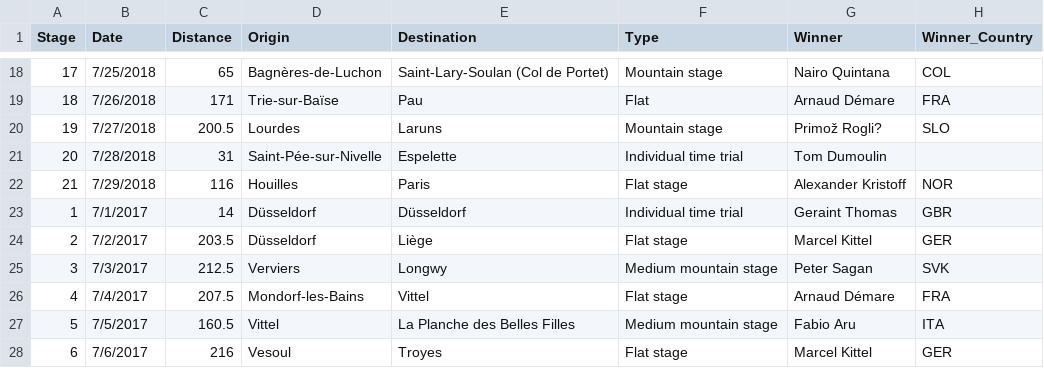
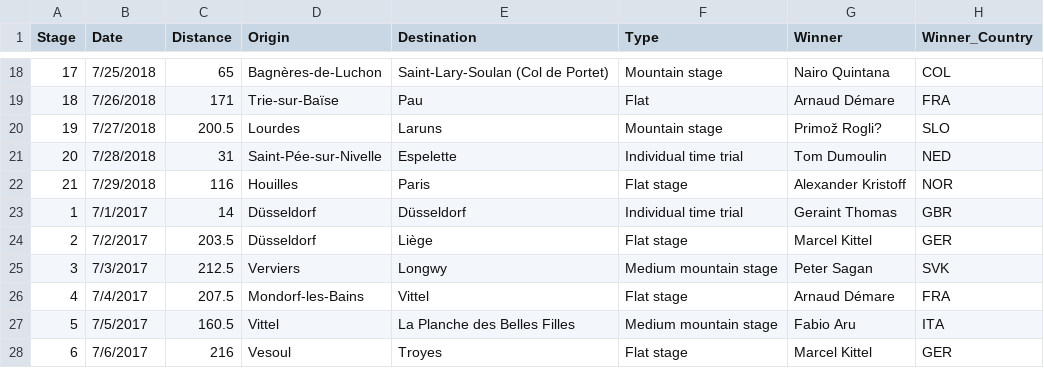
Before and after one commit to shengan-zhan/cycling, a CSV file: data/tdf_stages.csv, drawn as a sheet; only a part is shown, gaps mark what is left out.

```diff
--- a/data/tdf_stages.csv
+++ b/data/tdf_stages.csv
@@ -20,3 +20,3 @@ Stage,Date,Distance,Origin,Destination,Type,Winner,Winner_Country
 19,7/27/2018,200.5,Lourdes,Laruns,Mountain stage,Primož Rogli? ,SLO
-20,7/28/2018,31,Saint-Pée-sur-Nivelle,Espelette,Individual time trial,Tom Dumoulin,
+20,7/28/2018,31,Saint-Pée-sur-Nivelle,Espelette,Individual time trial,Tom Dumoulin,NED
 21,7/29/2018,116,Houilles,Paris,Flat stage,Alexander Kristoff,NOR
```
Also changed, not shown: 1 other file.
